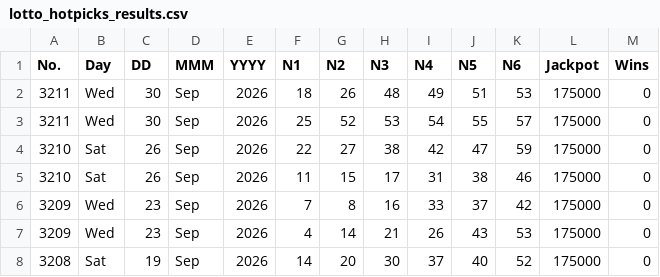
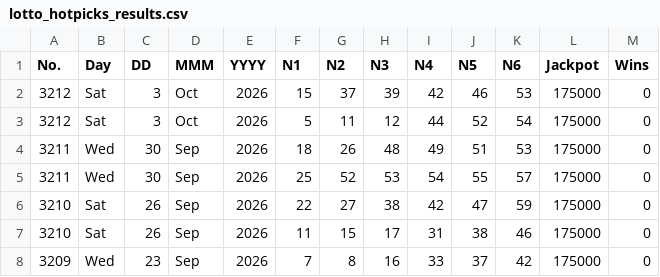
Before and after one commit to muckypaws/lottery-data, a CSV file: lotto_hotpicks_results.csv, drawn as a sheet; only a part is shown; the shorter side is filled out with more unchanged rows.

```diff
--- a/lotto_hotpicks_results.csv
+++ b/lotto_hotpicks_results.csv
@@ -1,2 +1,4 @@
 No.,Day,DD,MMM,YYYY,N1,N2,N3,N4,N5,N6,Jackpot,Wins
+3212,Sat,3,Oct,2026,15,37,39,42,46,53,175000,0
+3212,Sat,3,Oct,2026,5,11,12,44,52,54,175000,0
 3211,Wed,30,Sep,2026,18,26,48,49,51,53,175000,0
```
Also changed, not shown: euromillions_prizes.csv, euromillions_results.csv, 9 other files.
